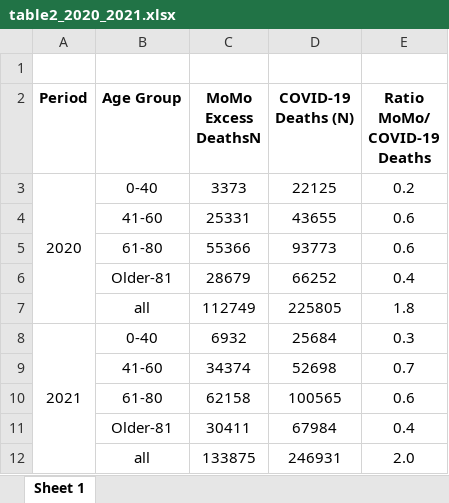
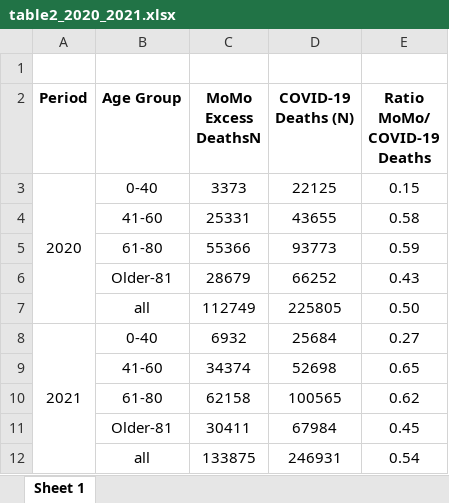
Before and after one commit to healthinnovation/Excess_Mort, an Excel workbook: tables/03_output/table2_2020_2021.xlsx, sheet Sheet 1, drawn as a sheet; values as stored, in another font and other column widths than the file's, no borders; the diff names each change by its address in the sheet, - before the commit and + after, or states it on an @@ line.

Commit message:
Update table 2 and 3

```diff
--- a/tables/03_output/table2_2020_2021.xlsx (sheet Sheet 1)
+++ b/tables/03_output/table2_2020_2021.xlsx (sheet Sheet 1)
-E3 (Ratio MoMo/ COVID-19 Deaths): 0.2
+E3 (Ratio MoMo/ COVID-19 Deaths): 0.15
-E4 (Ratio MoMo/ COVID-19 Deaths): 0.6
+E4 (Ratio MoMo/ COVID-19 Deaths): 0.58
-E5 (Ratio MoMo/ COVID-19 Deaths): 0.6
+E5 (Ratio MoMo/ COVID-19 Deaths): 0.59
-E6 (Ratio MoMo/ COVID-19 Deaths): 0.4
+E6 (Ratio MoMo/ COVID-19 Deaths): 0.43
-E7 (Ratio MoMo/ COVID-19 Deaths): 1.8
+E7 (Ratio MoMo/ COVID-19 Deaths): 0.50
-E8 (Ratio MoMo/ COVID-19 Deaths): 0.3
+E8 (Ratio MoMo/ COVID-19 Deaths): 0.27
-E9 (Ratio MoMo/ COVID-19 Deaths): 0.7
+E9 (Ratio MoMo/ COVID-19 Deaths): 0.65
-E10 (Ratio MoMo/ COVID-19 Deaths): 0.6
+E10 (Ratio MoMo/ COVID-19 Deaths): 0.62
-E11 (Ratio MoMo/ COVID-19 Deaths): 0.4
+E11 (Ratio MoMo/ COVID-19 Deaths): 0.45
-E12 (Ratio MoMo/ COVID-19 Deaths): 2.0
+E12 (Ratio MoMo/ COVID-19 Deaths): 0.54
```
Also changed, not shown: tables/03_output/table3_2020_2021..xlsx, 3 other files.
